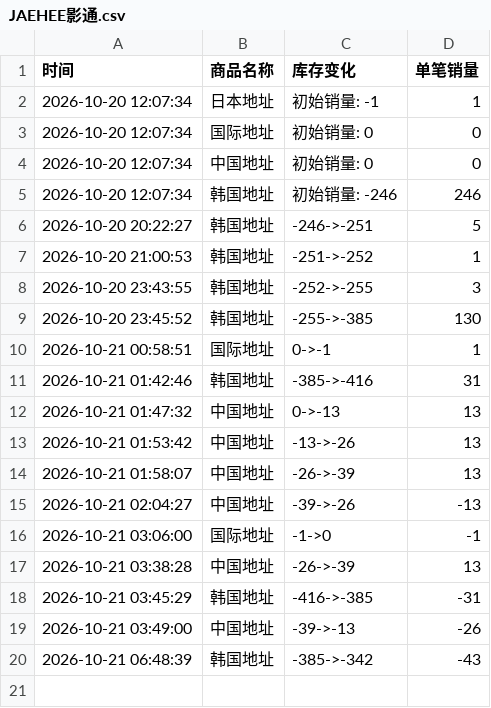
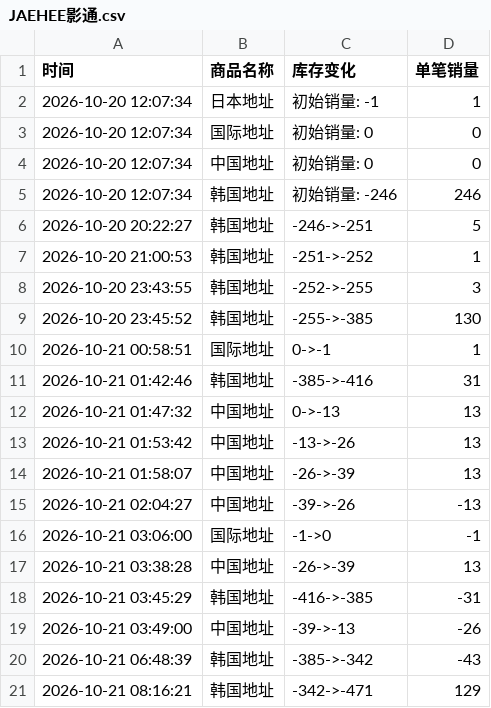
Before and after one commit to Juineii/nctwish_k41021, a CSV file: JAEHEE影通.csv, drawn as a sheet; the diff names each change by its address in the sheet, - before the commit and + after, or states it on an @@ line.

Commit message:
自动更新数据 2026-10-21 08:16:45

```diff
--- a/JAEHEE影通.csv
+++ b/JAEHEE影通.csv
+row 21: 2026-10-21 08:16:21 | 韩国地址 | -342->-471 | 129
```
